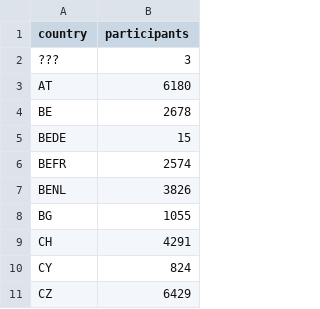
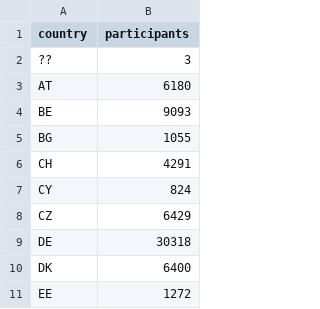
Before and after one commit to DriesVerachtert/ec-open-data, a TSV file: dg_eac/out/hostCountryToNumberOfParticipants.tsv, drawn as a sheet; only a part is shown; the shorter side is filled out with more unchanged rows.

Commit message:
group BENL, BEFR, BEDE into BE like the rest of the countries

```diff
--- a/dg_eac/out/hostCountryToNumberOfParticipants.tsv
+++ b/dg_eac/out/hostCountryToNumberOfParticipants.tsv
@@ -1,8 +1,5 @@
 country	participants
-???	3
+??	3
 AT	6180
-BE	2678
-BEDE	15
-BEFR	2574
-BENL	3826
+BE	9093
 BG	1055
```
Also changed, not shown: dg_eac/out/countryToHomeToHostRatio.tsv, dg_eac/out/hostCountryToNumberOfFemaleParticipants.tsv, 20 other files.
